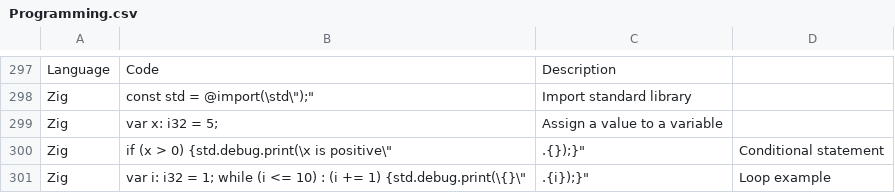
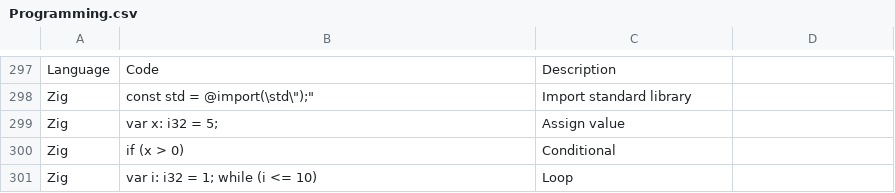
Before and after one commit to DiverseBloom780/Ai-Model-Training-Datasets, a CSV file: Programming.csv, drawn as a sheet; only a part is shown, gaps mark what is left out.

Commit message:
Update Programming.csv

```diff
--- a/Programming.csv
+++ b/Programming.csv
@@ -298,4 +298,4 @@
 "Zig","const std = @import(\"std\");","Import standard library"
-"Zig","var x: i32 = 5;","Assign a value to a variable"
-"Zig","if (x > 0) {std.debug.print(\"x is positive\", .{});}", "Conditional statement"
-"Zig","var i: i32 = 1; while (i <= 10) : (i += 1) {std.debug.print(\"{}\", .{i});}","Loop example"
+"Zig","var x: i32 = 5;","Assign value"
+"Zig","if (x > 0)","Conditional"
+"Zig","var i: i32 = 1; while (i <= 10)","Loop"
```
